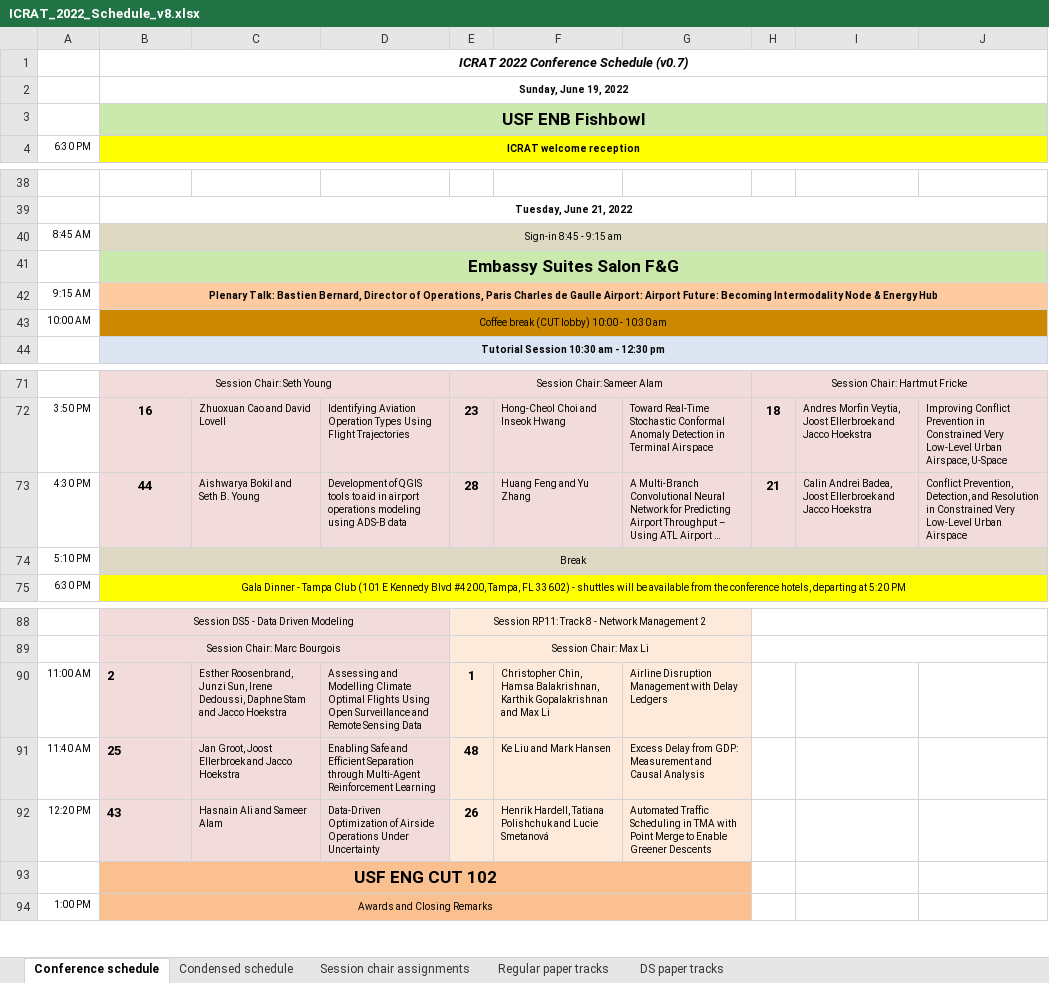
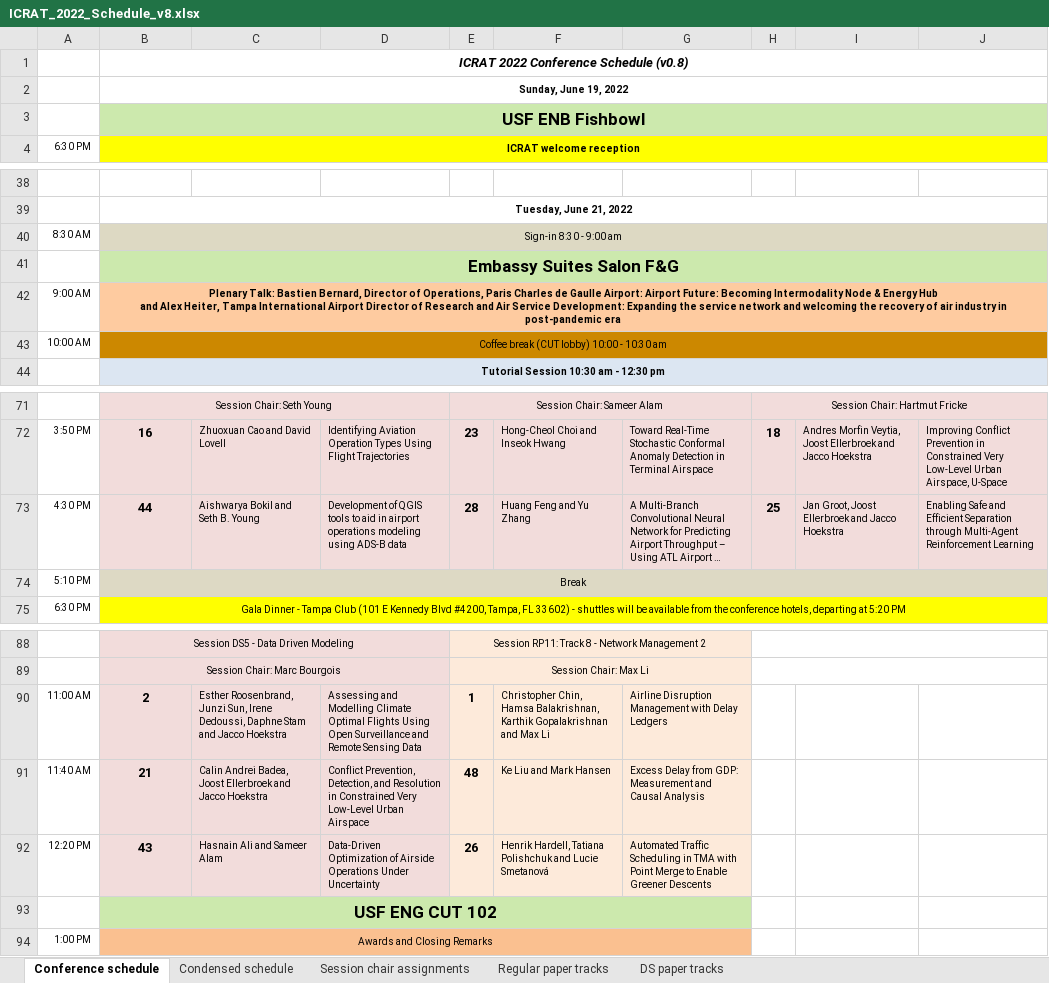
Before and after one commit to icrat-org/lektor-icrat-org, an Excel workbook: content/upcoming-conference/ICRAT_2022_Schedule_v8.xlsx, sheet Conference schedule, drawn as a sheet; only a part is shown, gaps mark what is left out; long unchanged cells end in …; values as stored, in another font and other column widths than the file's, no borders; removed rows and columns are numbered as before the commit, all else as after; ↵ is a line break in a cell; the diff names each change by its address in the sheet, - before the commit and + after, or states it on an @@ line.

Commit message:
Update schedule on redesign

```diff
--- a/content/upcoming-conference/ICRAT_2022_Schedule_v8.xlsx (sheet Conference schedule)
+++ b/content/upcoming-conference/ICRAT_2022_Schedule_v8.xlsx (sheet Conference schedule)
-B1 (ICRAT welcome reception): ICRAT 2022 Conference Schedule (v0.7)
+B1 (ICRAT welcome reception): ICRAT 2022 Conference Schedule (v0.8)
-row 40: 8:45 AM | Sign-in 8:45 - 9:15 am
+row 40: 8:30 AM | Sign-in 8:30 - 9:00 am
-A42 (6:30 PM): 9:15 AM
+A42 (6:30 PM): 9:00 AM
-B42 (ICRAT welcome reception): …Energy Hub
+B42 (ICRAT welcome reception): …Energy Hub ↵ and Alex Heiter, Tampa International Airport Director of Research and Air Service Development: Expanding the service network and welcoming the recovery of air industry in post-pandemic era
-H73: 21
+H73: 25
-I73: Calin Andrei Badea, Joost Ellerbroek…
+I73: Jan Groot, Joost Ellerbroek…
-J73: Conflict Prevention, Detection, and Resolution in Constrained Very Low-Level Urban Airspace
+J73: Enabling Safe and Efficient Separation through Multi-Agent Reinforcement Learning
-B90:B92 alignment: left
+B90:B92 alignment: center
-B91 (ICRAT welcome reception): 25
+B91 (ICRAT welcome reception): 21
-C91: Jan Groot, Joost Ellerbroek…
+C91: Calin Andrei Badea, Joost Ellerbroek…
-D91: Enabling Safe and Efficient Separation through Multi-Agent Reinforcement Learning
+D91: Conflict Prevention, Detection, and Resolution in Constrained Very Low-Level Urban Airspace
-B93:G93 fill: #FAC090
+B93:G93 fill: #CCE9AD
```
Also changed, not shown: 3 other files.
